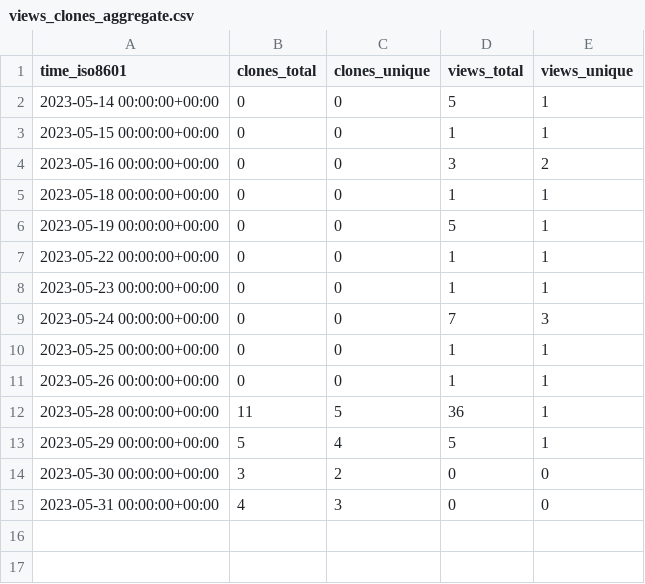
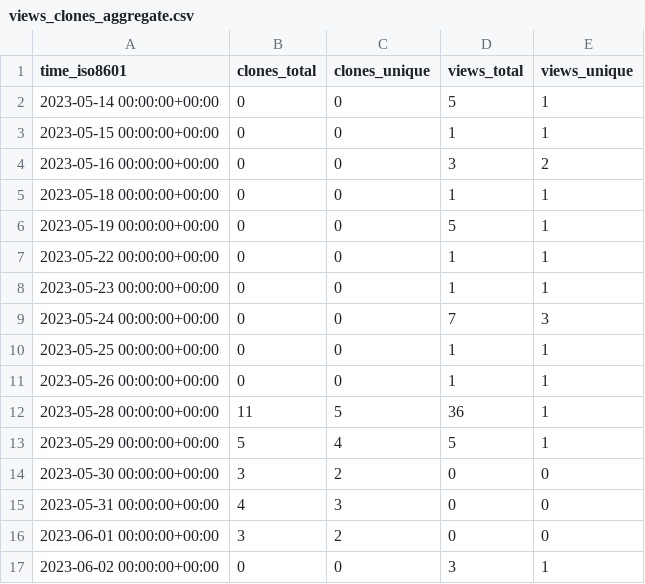
Before and after one commit to vandan-revanur/pychemovality, a CSV file: vandan-revanur/pychemovality/ghrs-data/views_clones_aggregate.csv, drawn as a sheet.

```diff
--- a/vandan-revanur/pychemovality/ghrs-data/views_clones_aggregate.csv
+++ b/vandan-revanur/pychemovality/ghrs-data/views_clones_aggregate.csv
@@ -15 +15,3 @@ time_iso8601,clones_total,clones_unique,views_total,views_unique
 2023-05-31 00:00:00+00:00,4,3,0,0
+2023-06-01 00:00:00+00:00,3,2,0,0
+2023-06-02 00:00:00+00:00,0,0,3,1
```
Also changed, not shown: 1 other file.
